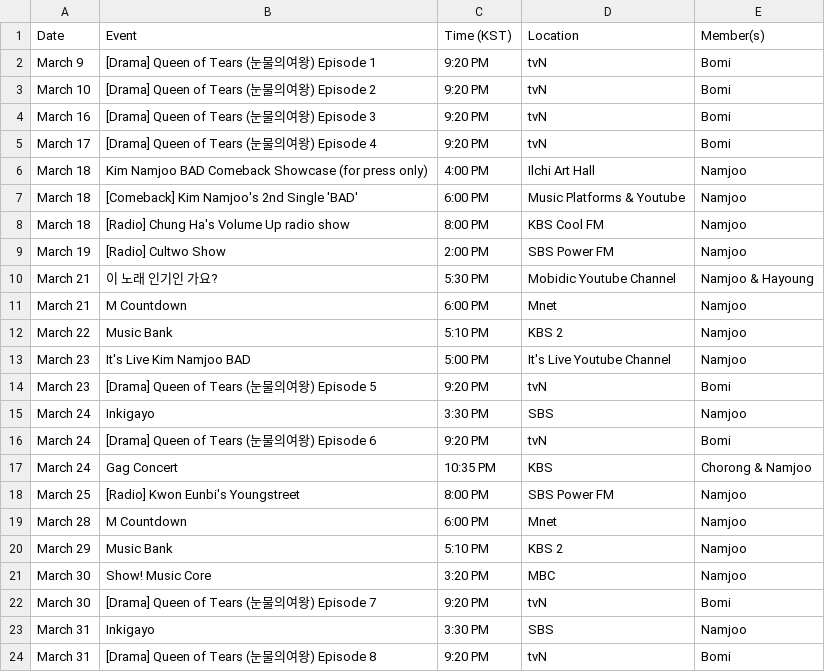
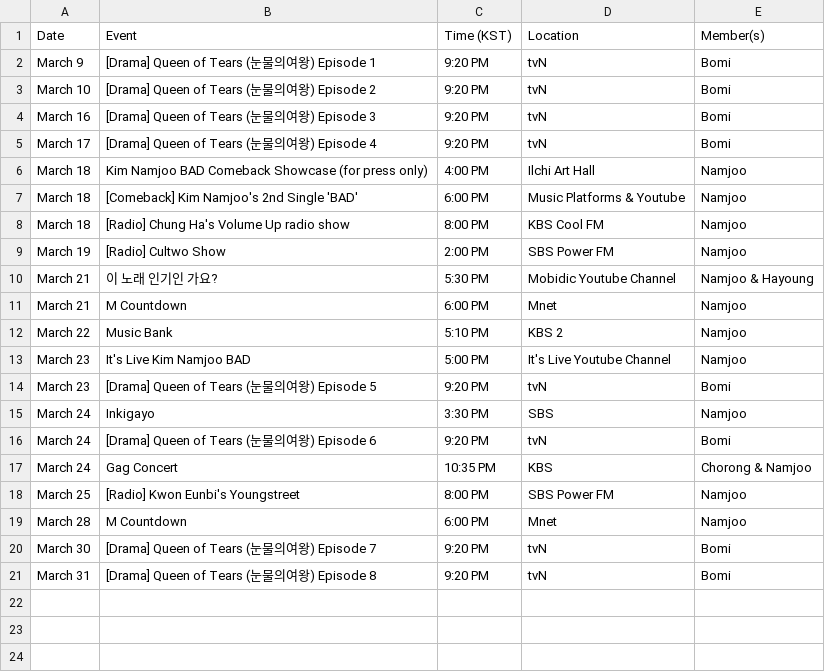
Before and after one commit to lazypandasite/mkdocs-lazypandasite, a CSV file: docs/apink_schedule/current_data.csv, drawn as a sheet.

Commit message:
week 2 BAD music shows removed

```diff
--- a/docs/apink_schedule/current_data.csv
+++ b/docs/apink_schedule/current_data.csv
@@ -19,6 +19,3 @@ March 25,[Radio] Kwon Eunbi's Youngstreet,8:00 PM,SBS Power FM,Namjoo
 March 28,M Countdown,6:00 PM,Mnet,Namjoo
-March 29,Music Bank,5:10 PM,KBS 2,Namjoo
-March 30,Show! Music Core,3:20 PM,MBC,Namjoo
 March 30,[Drama] Queen of Tears (눈물의여왕) Episode 7,9:20 PM,tvN,Bomi
-March 31,Inkigayo,3:30 PM,SBS,Namjoo
 March 31,[Drama] Queen of Tears (눈물의여왕) Episode 8,9:20 PM,tvN,Bomi
```
Also changed, not shown: 1 other file.
